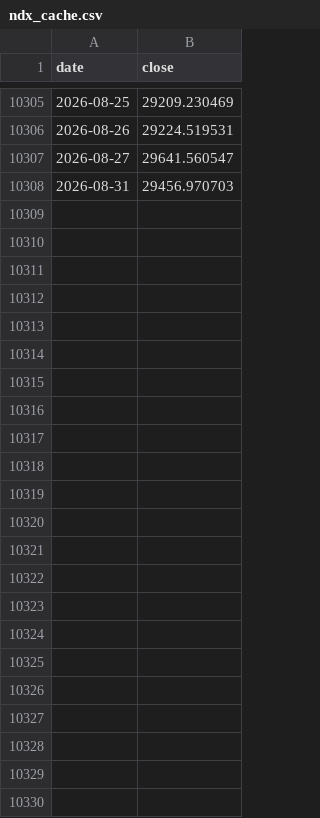
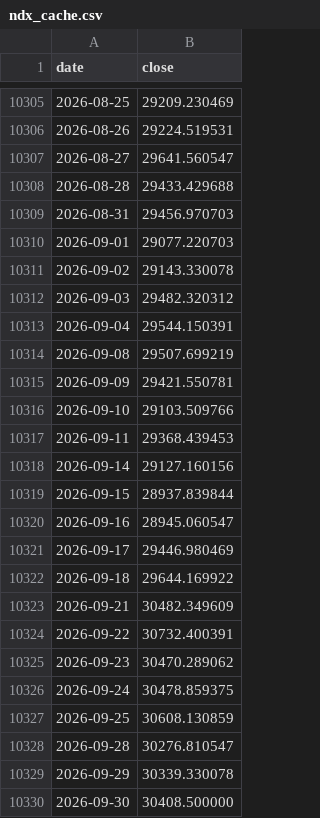
Before and after one commit to robaromat/cool-crypto, a CSV file: engine/ndx_cache.csv, drawn as a sheet; only a part is shown, gaps mark what is left out; the diff names each change by its address in the sheet, - before the commit and + after, or states it on an @@ line.

```diff
--- a/engine/ndx_cache.csv
+++ b/engine/ndx_cache.csv
+row 10308: 2026-08-28 | 29433.429688
+row 10310: 2026-09-01 | 29077.220703
+row 10311: 2026-09-02 | 29143.330078
+row 10312: 2026-09-03 | 29482.320312
+row 10313: 2026-09-04 | 29544.150391
+row 10314: 2026-09-08 | 29507.699219
+row 10315: 2026-09-09 | 29421.550781
+row 10316: 2026-09-10 | 29103.509766
+row 10317: 2026-09-11 | 29368.439453
+row 10318: 2026-09-14 | 29127.160156
+row 10319: 2026-09-15 | 28937.839844
+row 10320: 2026-09-16 | 28945.060547
+row 10321: 2026-09-17 | 29446.980469
+row 10322: 2026-09-18 | 29644.169922
+row 10323: 2026-09-21 | 30482.349609
+row 10324: 2026-09-22 | 30732.400391
+row 10325: 2026-09-23 | 30470.289062
+row 10326: 2026-09-24 | 30478.859375
+row 10327: 2026-09-25 | 30608.130859
+row 10328: 2026-09-28 | 30276.810547
+row 10329: 2026-09-29 | 30339.330078
+row 10330: 2026-09-30 | 30408.500000
```
Also changed, not shown: docs/eth/history.csv, docs/history.csv, 10 other files.
